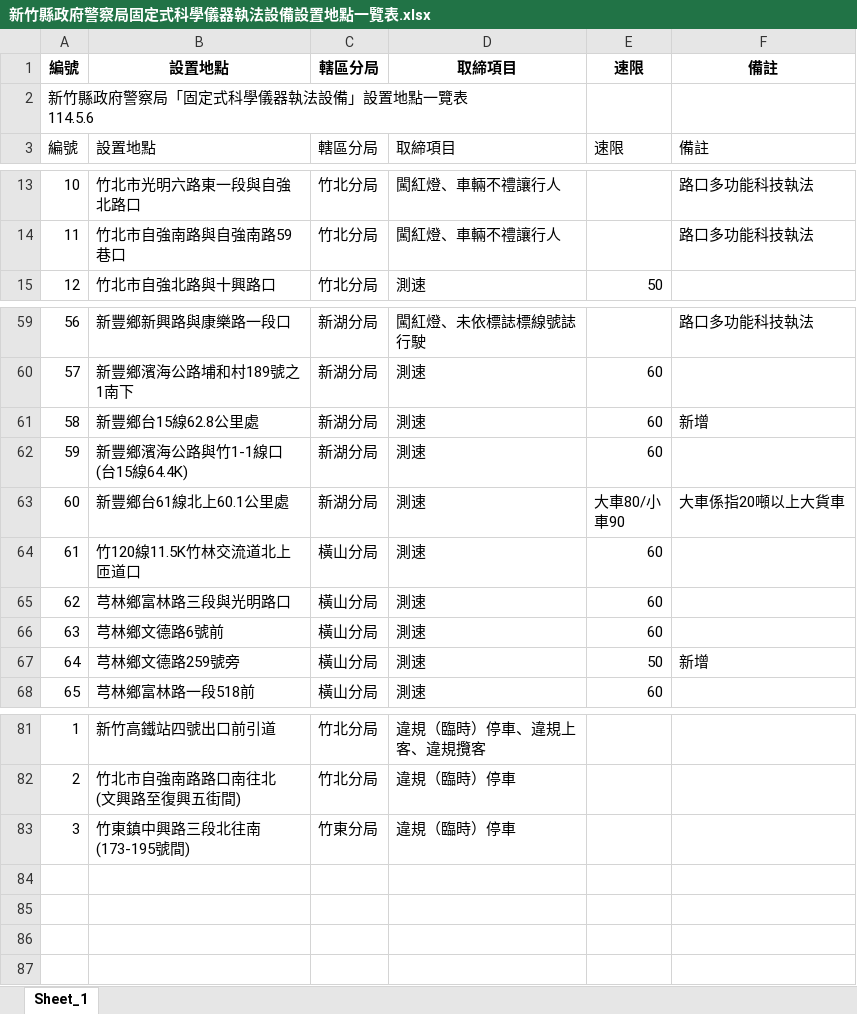
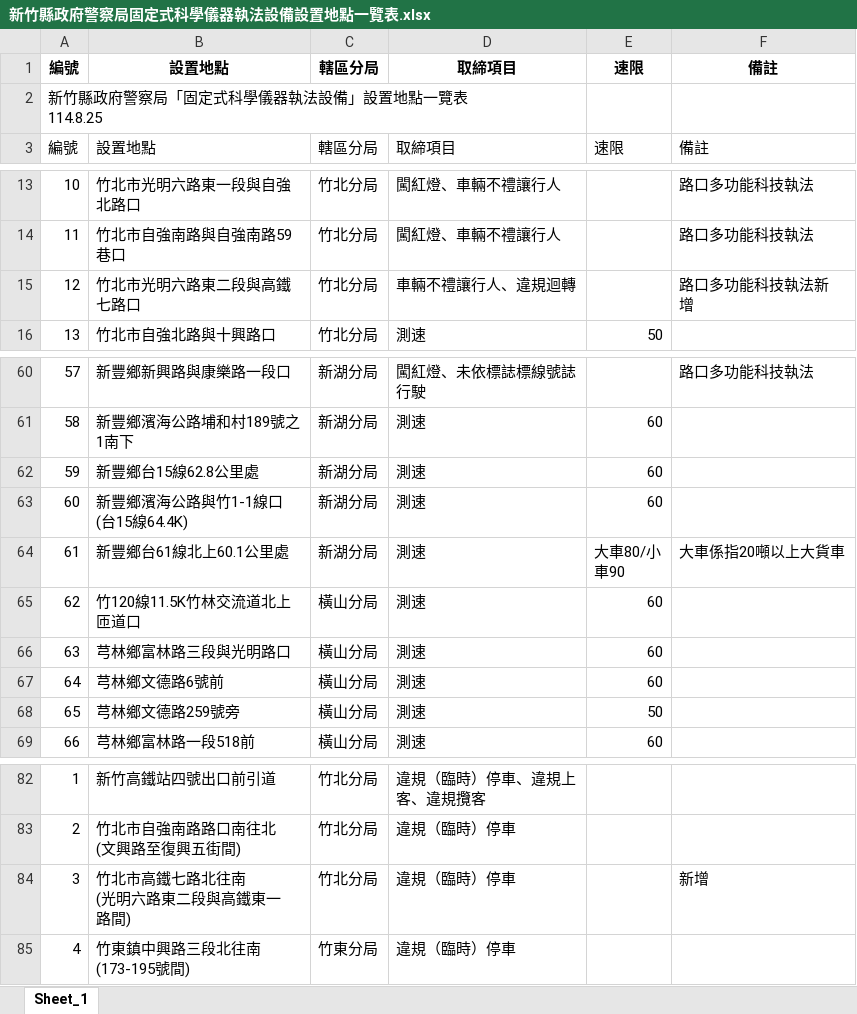
Before and after one commit to Mandy57454/TWN_speedcam_comparison_tool, an Excel workbook: converter/city_data/HsinChu/新竹縣政府警察局固定式科學儀器執法設備設置地點一覽表.xlsx, sheet Sheet_1, drawn as a sheet; only a part is shown, gaps mark what is left out; values as stored, in another font and other column widths than the file's, no borders; addresses are those after the commit; ↵ is a line break in a cell; the diff names each change by its address in the sheet, - before the commit and + after, or states it on an @@ line.

```diff
--- a/converter/city_data/HsinChu/新竹縣政府警察局固定式科學儀器執法設備設置地點一覽表.xlsx (sheet Sheet_1)
+++ b/converter/city_data/HsinChu/新竹縣政府警察局固定式科學儀器執法設備設置地點一覽表.xlsx (sheet Sheet_1)
@@ column A renumbered from row 2 down @@
+row 15: 12 | 竹北市光明六路東二段與高鐵 ↵ 七路口 | 竹北分局 | 車輛不禮讓行人、違規迴轉 |  | 路口多功能科技執法新 ↵ 增
-F62: 新增
+F62: (empty)
-F68: 新增
+F68: (empty)
+row 84: 3 | 竹北市高鐵七路北往南 ↵ (光明六路東二段與高鐵東一 ↵ 路間) | 竹北分局 | 違規（臨時）停車 |  | 新增
```
Also changed, not shown: converter/city_data/ChiaYi/嘉義縣警察局布袋分局非固定式科學儀器交通執法設備設置地點一覽表1130708.xlsx, converter/city_data/HsinChu_web/新竹市.xlsx, 44 other files.
